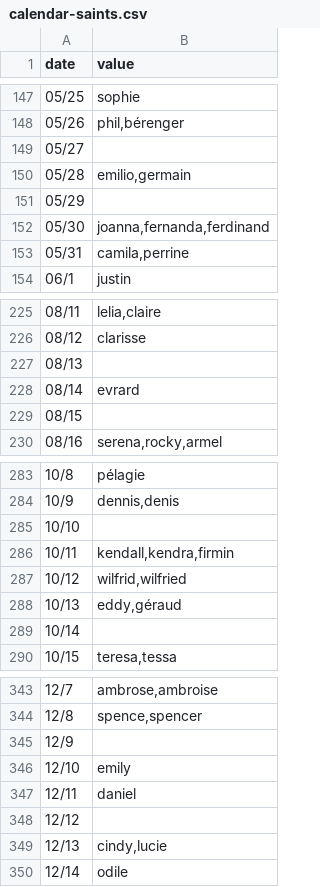
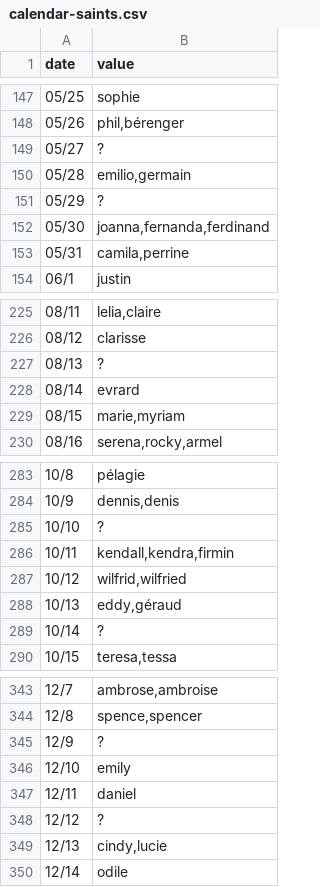
Before and after one commit to kalemena/ti-dhome-flows, a CSV file: etc/data/calendar-saints.csv, drawn as a sheet; only a part is shown, gaps mark what is left out; the diff covers the shown part only.

```diff
--- a/etc/data/calendar-saints.csv
+++ b/etc/data/calendar-saints.csv
@@ -148,5 +148,5 @@
 "05/26","phil,bérenger"
-"05/27",""
+"05/27","?"
 "05/28","emilio,germain"
-"05/29",""
+"05/29","?"
 "05/30","joanna,fernanda,ferdinand"
@@ -226,5 +226,5 @@
 "08/12","clarisse"
-"08/13",""
+"08/13","?"
 "08/14","evrard"
-"08/15",""
+"08/15","marie,myriam"
 "08/16","serena,rocky,armel"
@@ -284,3 +284,3 @@
 "10/9","dennis,denis"
-"10/10",""
+"10/10","?"
 "10/11","kendall,kendra,firmin"
@@ -288,3 +288,3 @@
 "10/13","eddy,géraud"
-"10/14",""
+"10/14","?"
 "10/15","teresa,tessa"
@@ -344,6 +344,6 @@
 "12/8","spence,spencer"
-"12/9",""
+"12/9","?"
 "12/10","emily"
 "12/11","daniel"
-"12/12",""
+"12/12","?"
 "12/13","cindy,lucie"
```
Also changed, not shown: 24 edited cells elsewhere in this file.
